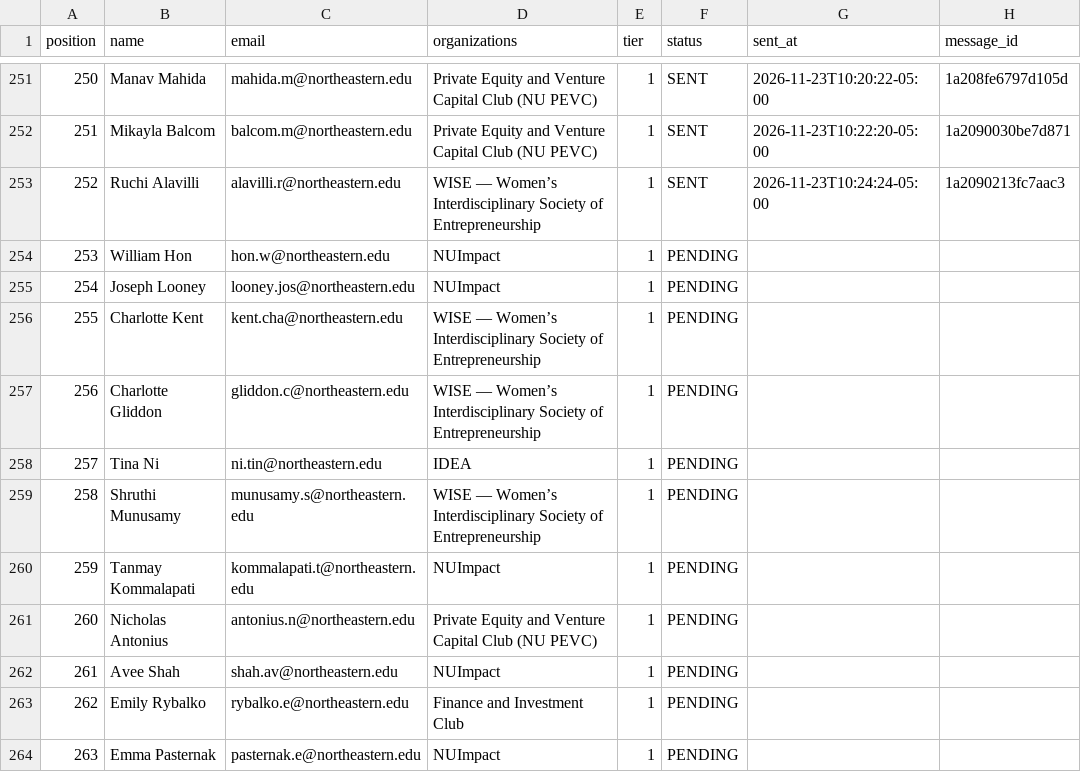
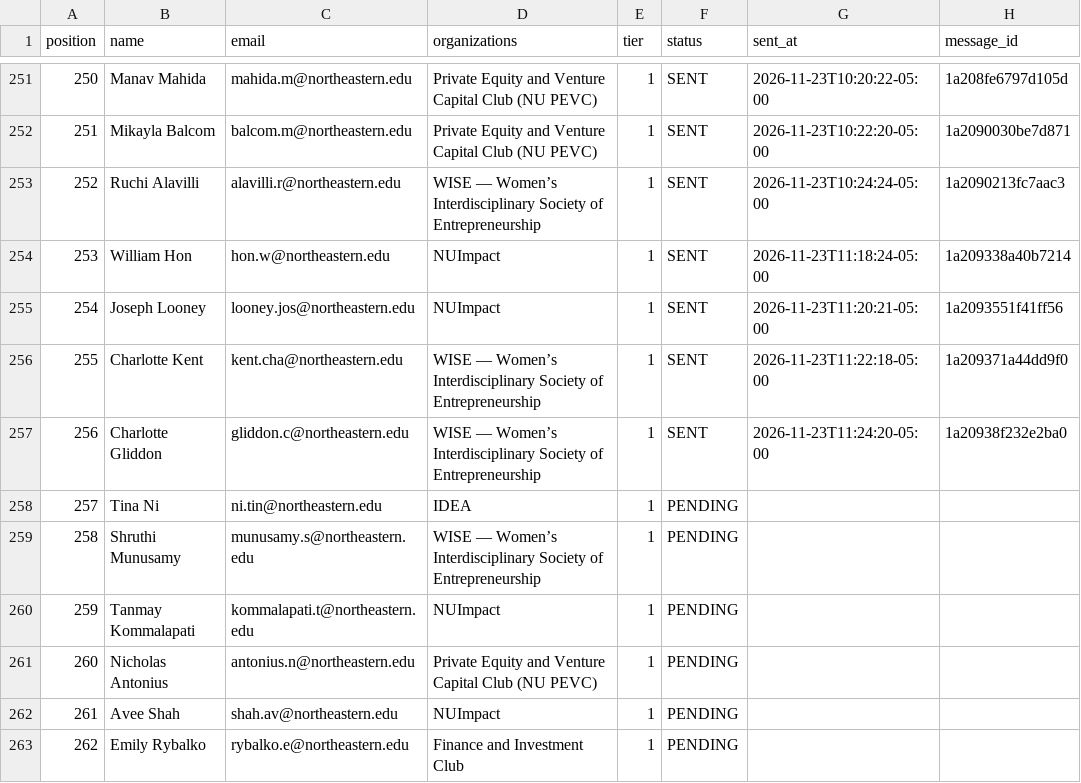
Before and after one commit to Metdez/Job-O-Clock, a CSV file: data/northeastern-event-contacts/send_ledger.csv, drawn as a sheet; only a part is shown, gaps mark what is left out; the shorter side is filled out with more unchanged rows.

```diff
--- a/data/northeastern-event-contacts/send_ledger.csv
+++ b/data/northeastern-event-contacts/send_ledger.csv
@@ -253,6 +253,6 @@ position,name,email,organizations,tier,status,sent_at,message_id
 252,Ruchi Alavilli,alavilli.r@northeastern.edu,WISE — Women’s Interdisciplinary Society of Entrepreneurship,1,SENT,2026-11-23T10:24:24-05:00,1a2090213fc7aac3
-253,William Hon,hon.w@northeastern.edu,NUImpact,1,PENDING,,
-254,Joseph Looney,looney.jos@northeastern.edu,NUImpact,1,PENDING,,
-255,Charlotte Kent,kent.cha@northeastern.edu,WISE — Women’s Interdisciplinary Society of Entrepreneurship,1,PENDING,,
-256,Charlotte Gliddon,gliddon.c@northeastern.edu,WISE — Women’s Interdisciplinary Society of Entrepreneurship,1,PENDING,,
+253,William Hon,hon.w@northeastern.edu,NUImpact,1,SENT,2026-11-23T11:18:24-05:00,1a209338a40b7214
+254,Joseph Looney,looney.jos@northeastern.edu,NUImpact,1,SENT,2026-11-23T11:20:21-05:00,1a2093551f41ff56
+255,Charlotte Kent,kent.cha@northeastern.edu,WISE — Women’s Interdisciplinary Society of Entrepreneurship,1,SENT,2026-11-23T11:22:18-05:00,1a209371a44dd9f0
+256,Charlotte Gliddon,gliddon.c@northeastern.edu,WISE — Women’s Interdisciplinary Society of Entrepreneurship,1,SENT,2026-11-23T11:24:20-05:00,1a20938f232e2ba0
 257,Tina Ni,ni.tin@northeastern.edu,IDEA,1,PENDING,,
```
Also changed, not shown: data/northeastern-event-contacts/send_log.csv, 1 other file.
